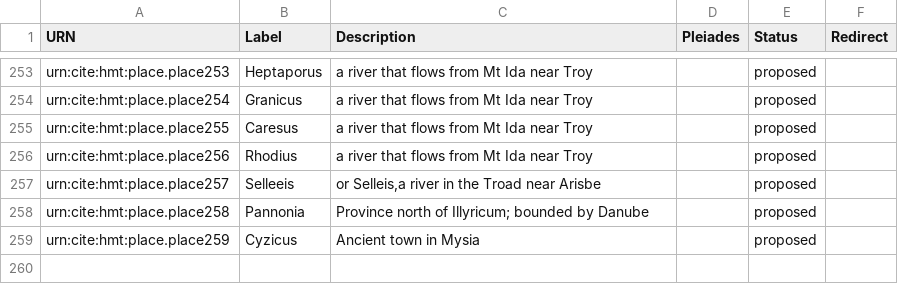
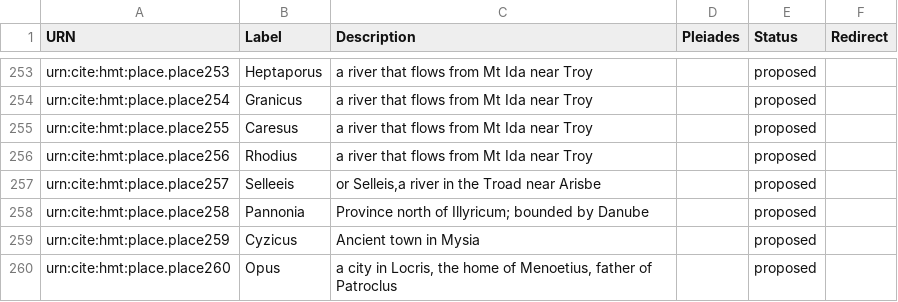
Before and after one commit to homermultitext/hmt-authlists, a CSV file: data/hmtplaces.csv, drawn as a sheet; only a part is shown, gaps mark what is left out.

Commit message:
Update hmtplaces.csv
added Opus

```diff
--- a/data/hmtplaces.csv
+++ b/data/hmtplaces.csv
@@ -259 +259,2 @@ urn:cite:hmt:place.place258,Pannonia,"Province north of Illyricum; bounded by Da
 urn:cite:hmt:place.place259,Cyzicus,"Ancient town in Mysia",,proposed,
+urn:cite:hmt:place.place260,Opus,"a city in Locris, the home of Menoetius, father of Patroclus",,proposed,
```
